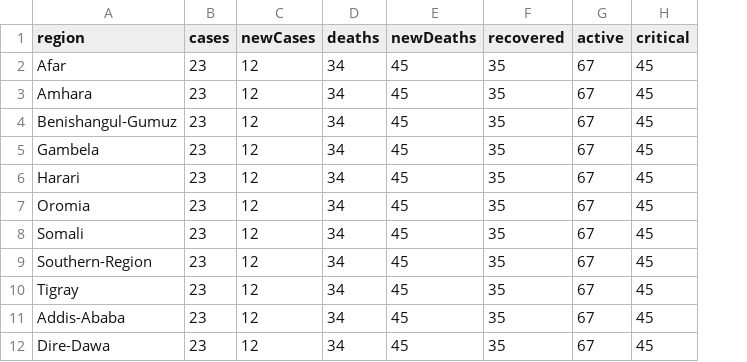
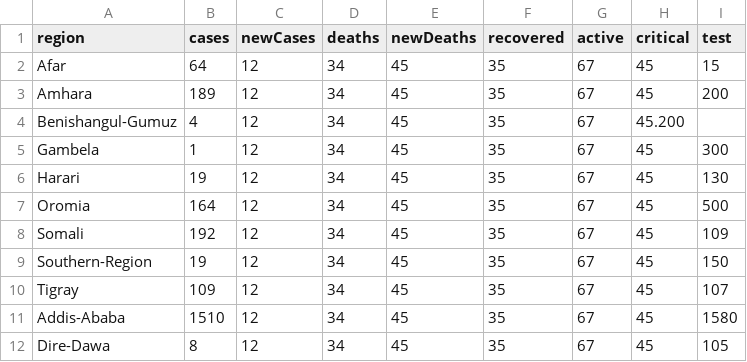
Before and after one commit to Gemechu-Taye/TenaMap, a CSV file: region-data.csv, drawn as a sheet; the diff names each change by its address in the sheet, - before the commit and + after, or states it on an @@ line.

Commit message:
Update region-data.csv

```diff
--- a/region-data.csv
+++ b/region-data.csv
+column I (test), rows 2-12: 15 | 200 |  | 300 | 130 | 500 | 109 | 150 | 107 | 1580 | 105
-B2 (cases): 23
+B2 (cases): 64
-B3 (cases): 23
+B3 (cases): 189
-B4 (cases): 23
+B4 (cases): 4
-H4 (critical): 45
+H4 (critical): 45.200
-B5 (cases): 23
+B5 (cases): 1
-B6 (cases): 23
+B6 (cases): 19
-B7 (cases): 23
+B7 (cases): 164
-B8 (cases): 23
+B8 (cases): 192
-B9 (cases): 23
+B9 (cases): 19
-B10 (cases): 23
+B10 (cases): 109
-B11 (cases): 23
+B11 (cases): 1510
-B12 (cases): 23
+B12 (cases): 8
```
